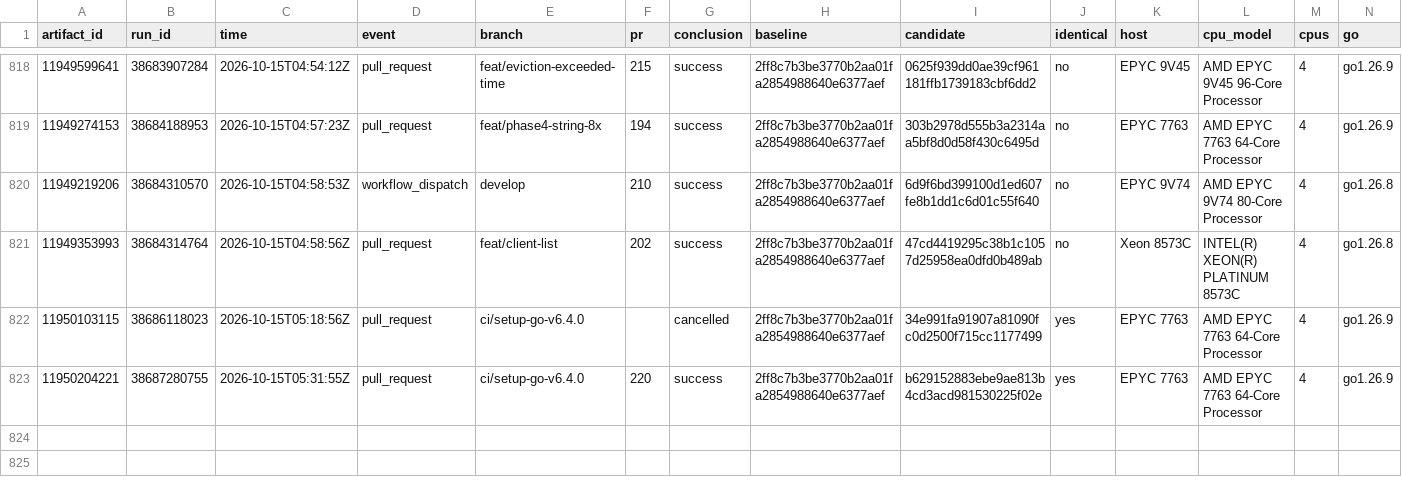
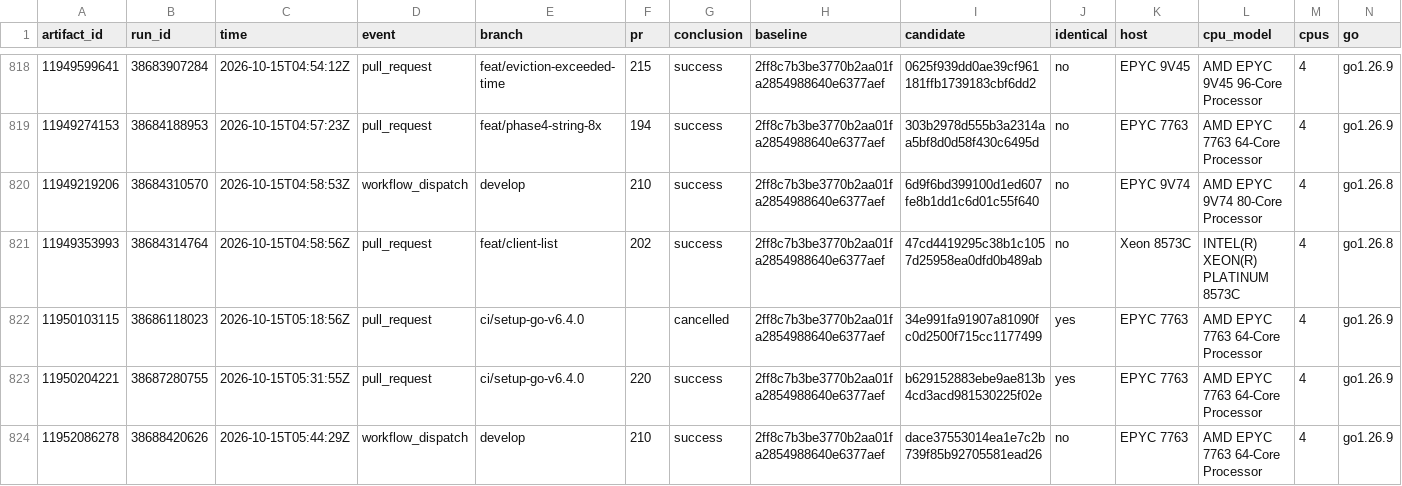
Before and after one commit to brandopakel/keel, a CSV file: command-path/runs.csv, drawn as a sheet; only a part is shown, gaps mark what is left out; rows hold the shown columns only; the diff names each change by its address in the sheet, - before the commit and + after, or states it on an @@ line.

```diff
--- a/command-path/runs.csv
+++ b/command-path/runs.csv
+row 824: 11952086278 | 38688420626 | 2026-10-15T05:44:29Z | workflow_dispatch | develop | 210 | success | 2ff8c7b3be3770b2aa01fa2854988640e6377aef | dace37553014ea1e7c2b739f85b92705581ead26 | no | EPYC 7763 | AMD EPYC 7763 64-Core Processor | 4 | go1.26.9
```
Also changed, not shown: 1 other file.
